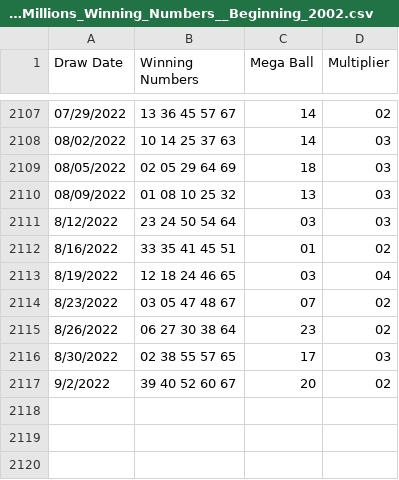
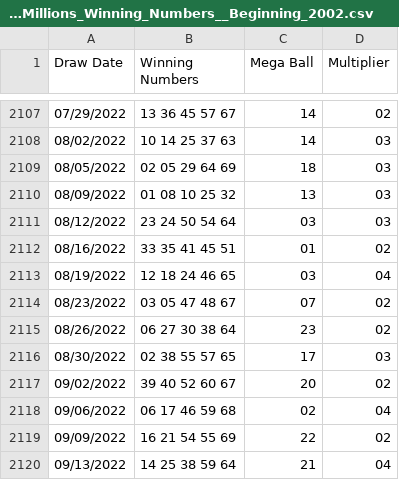
Before and after one commit to olpossum/lottostats, a CSV file: archive/Lottery_Mega_Millions_Winning_Numbers__Beginning_2002.csv, drawn as a sheet; only a part is shown, gaps mark what is left out.

Commit message:
Updated archive and added savefig for plots

```diff
--- a/archive/Lottery_Mega_Millions_Winning_Numbers__Beginning_2002.csv
+++ b/archive/Lottery_Mega_Millions_Winning_Numbers__Beginning_2002.csv
@@ -2110,8 +2110,11 @@ Draw Date,Winning Numbers,Mega Ball,Multiplier
 08/09/2022,01 08 10 25 32,13,03
-8/12/2022,23 24 50 54 64,03,03
-8/16/2022,33 35 41 45 51,01,02
-8/19/2022,12 18 24 46 65,03,04
-8/23/2022,03 05 47 48 67,07,02
-8/26/2022,06 27 30 38 64,23,02
-8/30/2022,02 38 55 57 65,17,03
-9/2/2022,39 40 52 60 67,20,02
+08/12/2022,23 24 50 54 64,03,03
+08/16/2022,33 35 41 45 51,01,02
+08/19/2022,12 18 24 46 65,03,04
+08/23/2022,03 05 47 48 67,07,02
+08/26/2022,06 27 30 38 64,23,02
+08/30/2022,02 38 55 57 65,17,03
+09/02/2022,39 40 52 60 67,20,02
+09/06/2022,06 17 46 59 68,02,04
+09/09/2022,16 21 54 55 69,22,02
+09/13/2022,14 25 38 59 64,21,04
```
Also changed, not shown: 1 other file.
